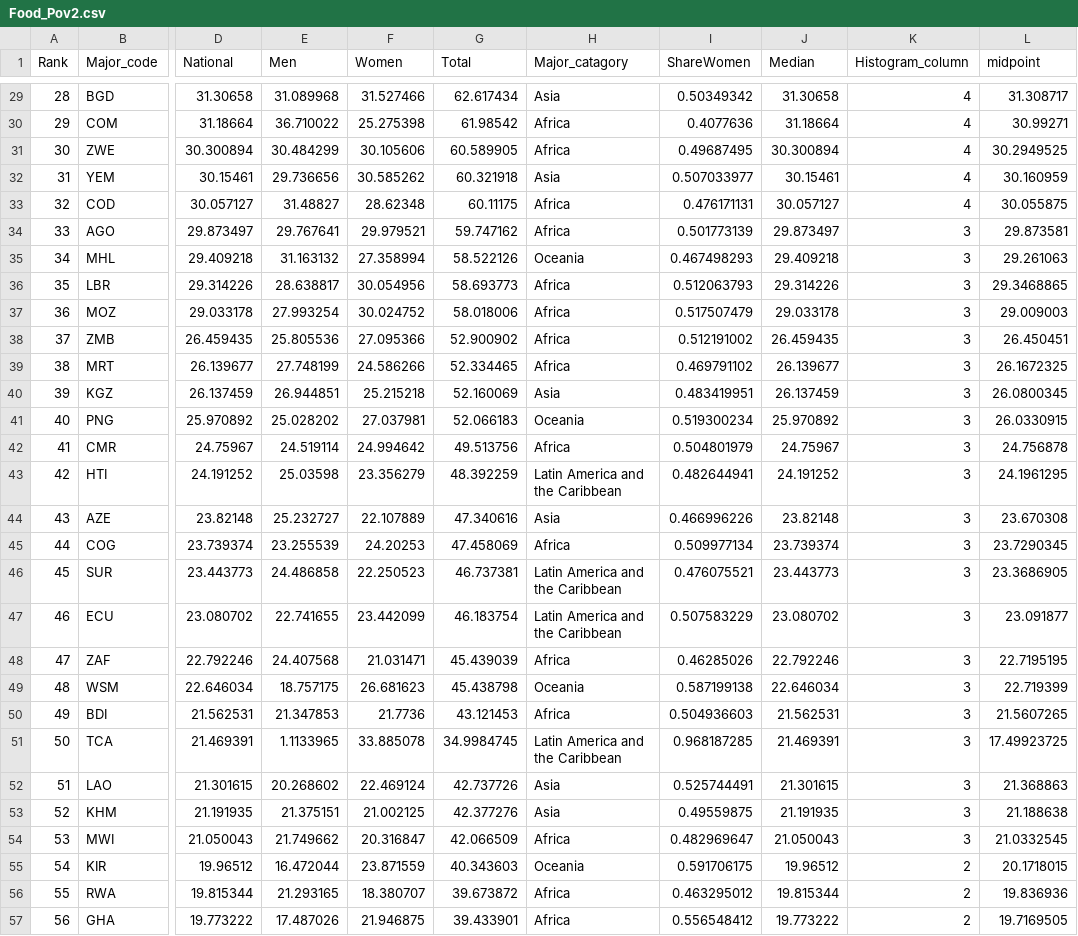
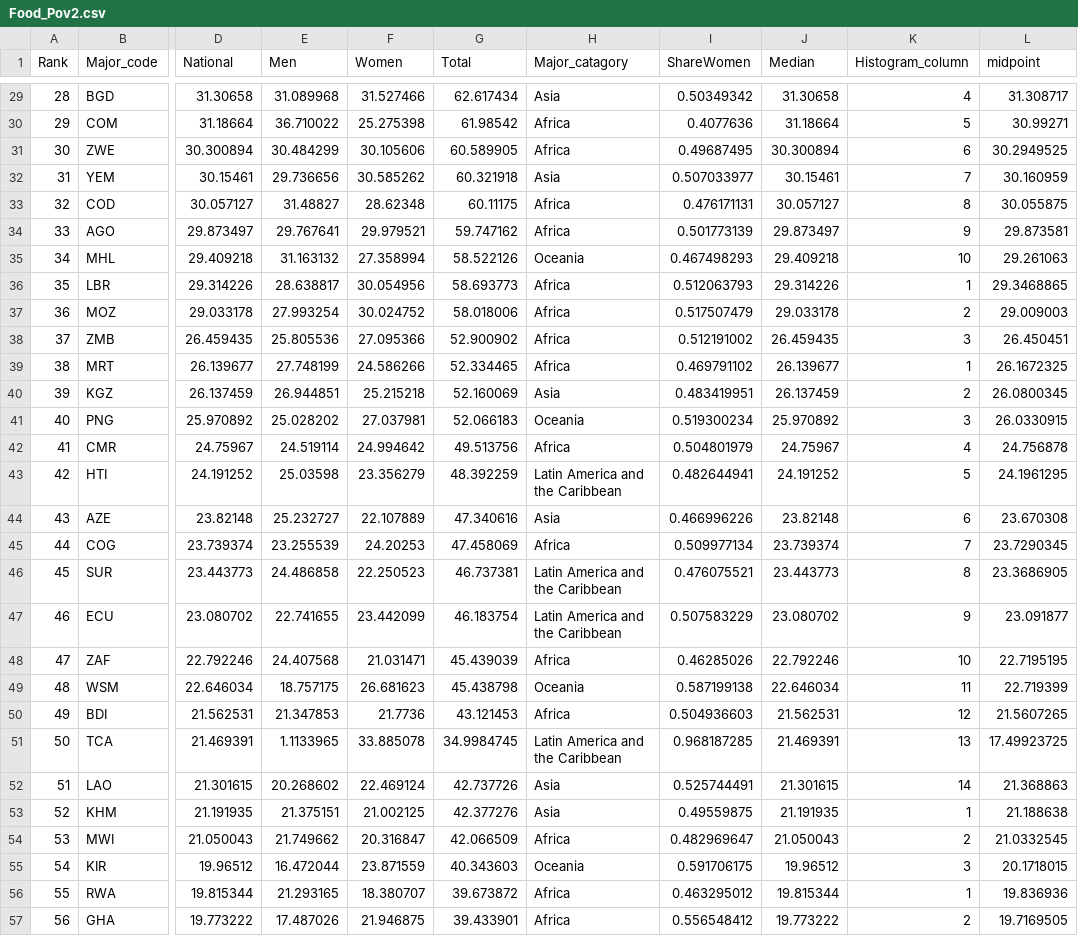
Before and after one commit to ayagh-official/dataviz, a CSV file: data/Food_Pov2.csv, drawn as a sheet; only a part is shown, gaps mark what is left out; the diff covers the shown part only; the diff names each change by its address in the sheet, - before the commit and + after, or states it on an @@ line.

```diff
--- a/data/Food_Pov2.csv
+++ b/data/Food_Pov2.csv
-K30 (Histogram_column): 4
+K30 (Histogram_column): 5
-K31 (Histogram_column): 4
+K31 (Histogram_column): 6
-K32 (Histogram_column): 4
+K32 (Histogram_column): 7
-K33 (Histogram_column): 4
+K33 (Histogram_column): 8
-K34 (Histogram_column): 3
+K34 (Histogram_column): 9
-K35 (Histogram_column): 3
+K35 (Histogram_column): 10
-K36 (Histogram_column): 3
+K36 (Histogram_column): 1
-K37 (Histogram_column): 3
+K37 (Histogram_column): 2
-K39 (Histogram_column): 3
+K39 (Histogram_column): 1
-K40 (Histogram_column): 3
+K40 (Histogram_column): 2
-K42 (Histogram_column): 3
+K42 (Histogram_column): 4
-K43 (Histogram_column): 3
+K43 (Histogram_column): 5
-K44 (Histogram_column): 3
+K44 (Histogram_column): 6
-K45 (Histogram_column): 3
+K45 (Histogram_column): 7
-K46 (Histogram_column): 3
+K46 (Histogram_column): 8
-K47 (Histogram_column): 3
+K47 (Histogram_column): 9
-K48 (Histogram_column): 3
+K48 (Histogram_column): 10
-K49 (Histogram_column): 3
+K49 (Histogram_column): 11
-K50 (Histogram_column): 3
+K50 (Histogram_column): 12
-K51 (Histogram_column): 3
+K51 (Histogram_column): 13
-K52 (Histogram_column): 3
+K52 (Histogram_column): 14
-K53 (Histogram_column): 3
+K53 (Histogram_column): 1
-K54 (Histogram_column): 3
+K54 (Histogram_column): 2
-K55 (Histogram_column): 2
+K55 (Histogram_column): 3
-K56 (Histogram_column): 2
+K56 (Histogram_column): 1
```
Also changed, not shown: 71 edited cells elsewhere in this file.
